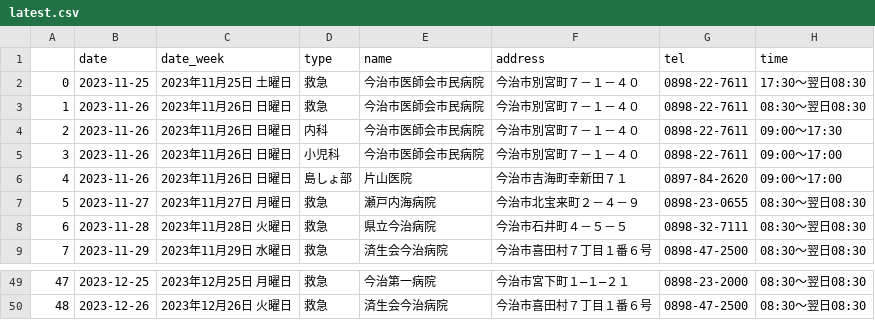
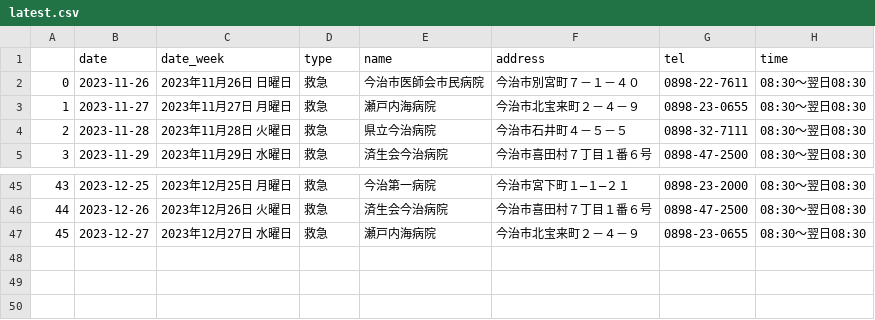
Before and after one commit to imabari/er-bot, a CSV file: latest.csv, drawn as a sheet; only a part is shown, gaps mark what is left out; removed rows and columns are numbered as before the commit, all else as after; the diff names each change by its address in the sheet, - before the commit and + after, or states it on an @@ line.

```diff
--- a/latest.csv
+++ b/latest.csv
-row 2: 0 | 2023-11-25 | 2023年11月25日 土曜日 | 救急 | 今治市医師会市民病院 | 今治市別宮町７－１－４０ | 0898-22-7611 | 17:30～翌日08:30
@@ column A renumbered between rows 2 and 46 @@
-row 4: 2 | 2023-11-26 | 2023年11月26日 日曜日 | 内科 | 今治市医師会市民病院 | 今治市別宮町７－１－４０ | 0898-22-7611 | 09:00～17:30
-row 5: 3 | 2023-11-26 | 2023年11月26日 日曜日 | 小児科 | 今治市医師会市民病院 | 今治市別宮町７－１－４０ | 0898-22-7611 | 09:00～17:00
-row 6: 4 | 2023-11-26 | 2023年11月26日 日曜日 | 島しょ部 | 片山医院 | 今治市吉海町幸新田７１ | 0897-84-2620 | 09:00～17:00
+row 47: 45 | 2023-12-27 | 2023年12月27日 水曜日 | 救急 | 瀬戸内海病院 | 今治市北宝来町２－４－９ | 0898-23-0655 | 08:30～翌日08:30
```
Also changed, not shown: 1 other file.
